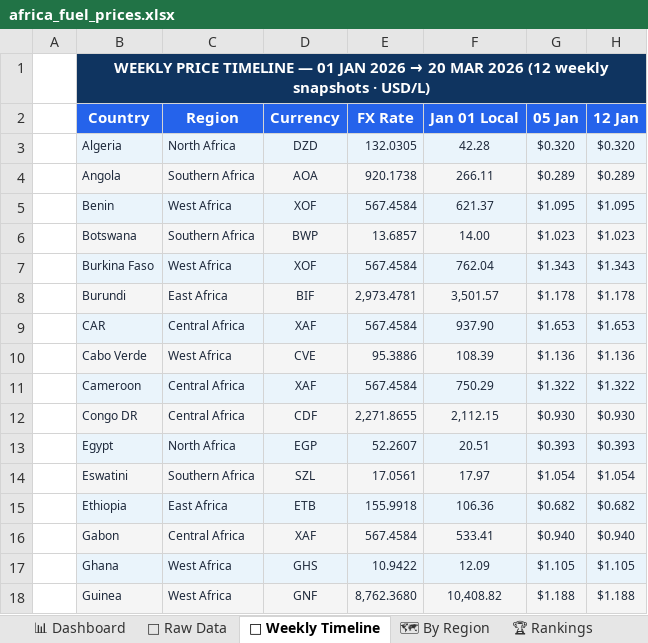
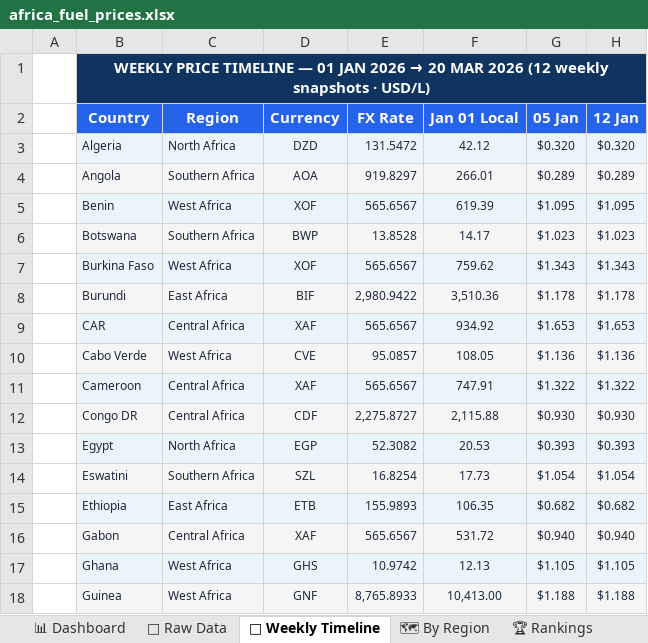
Before and after one commit to Data-Innovation-For-Africa/africa-fuel-tracker, an Excel workbook: docs/africa_fuel_prices.xlsx, sheet 📅 Weekly Timeline, drawn as a sheet; only a part is shown; values as stored, in another font and other column widths than the file's, no borders; charts and pictures and conditional formats not drawn; the diff covers the shown part only; the diff names each change by its address in the sheet, - before the commit and + after, or states it on an @@ line.

```diff
--- a/docs/africa_fuel_prices.xlsx (sheet 📅 Weekly Timeline)
+++ b/docs/africa_fuel_prices.xlsx (sheet 📅 Weekly Timeline)
-E3 (FX Rate): 132.0305
+E3 (FX Rate): 131.5472
-F3 (Jan 01 Local): 42.28
+F3 (Jan 01 Local): 42.12
-E4 (FX Rate): 920.1738
+E4 (FX Rate): 919.8297
-F4 (Jan 01 Local): 266.11
+F4 (Jan 01 Local): 266.01
-E5 (FX Rate): 567.4584
+E5 (FX Rate): 565.6567
-F5 (Jan 01 Local): 621.37
+F5 (Jan 01 Local): 619.39
-E6 (FX Rate): 13.6857
+E6 (FX Rate): 13.8528
-F6 (Jan 01 Local): 14.00
+F6 (Jan 01 Local): 14.17
-E7 (FX Rate): 567.4584
+E7 (FX Rate): 565.6567
-F7 (Jan 01 Local): 762.04
+F7 (Jan 01 Local): 759.62
-E8 (FX Rate): 2,973.4781
+E8 (FX Rate): 2,980.9422
-F8 (Jan 01 Local): 3,501.57
+F8 (Jan 01 Local): 3,510.36
-E9 (FX Rate): 567.4584
+E9 (FX Rate): 565.6567
-F9 (Jan 01 Local): 937.90
+F9 (Jan 01 Local): 934.92
-E10 (FX Rate): 95.3886
+E10 (FX Rate): 95.0857
-F10 (Jan 01 Local): 108.39
+F10 (Jan 01 Local): 108.05
-E11 (FX Rate): 567.4584
+E11 (FX Rate): 565.6567
-F11 (Jan 01 Local): 750.29
+F11 (Jan 01 Local): 747.91
-E12 (FX Rate): 2,271.8655
+E12 (FX Rate): 2,275.8727
-F12 (Jan 01 Local): 2,112.15
+F12 (Jan 01 Local): 2,115.88
-E13 (FX Rate): 52.2607
+E13 (FX Rate): 52.3082
-F13 (Jan 01 Local): 20.51
+F13 (Jan 01 Local): 20.53
-E14 (FX Rate): 17.0561
+E14 (FX Rate): 16.8254
-F14 (Jan 01 Local): 17.97
+F14 (Jan 01 Local): 17.73
-E15 (FX Rate): 155.9918
+E15 (FX Rate): 155.9893
-F15 (Jan 01 Local): 106.36
+F15 (Jan 01 Local): 106.35
-E16 (FX Rate): 567.4584
+E16 (FX Rate): 565.6567
-F16 (Jan 01 Local): 533.41
+F16 (Jan 01 Local): 531.72
-E17 (FX Rate): 10.9422
+E17 (FX Rate): 10.9742
-F17 (Jan 01 Local): 12.09
+F17 (Jan 01 Local): 12.13
-E18 (FX Rate): 8,762.3680
+E18 (FX Rate): 8,765.8933
-F18 (Jan 01 Local): 10,408.82
+F18 (Jan 01 Local): 10,413.00
```
Also changed, not shown: 48 edited cells elsewhere in this sheet, sheet 📁 Raw Data, sheet 📊 Dashboard, sheet 🗺 By Region, sheet 💱 FX Rates, sheet 🏆 Rankings, sheet ℹ Metadata, 3 other files.
